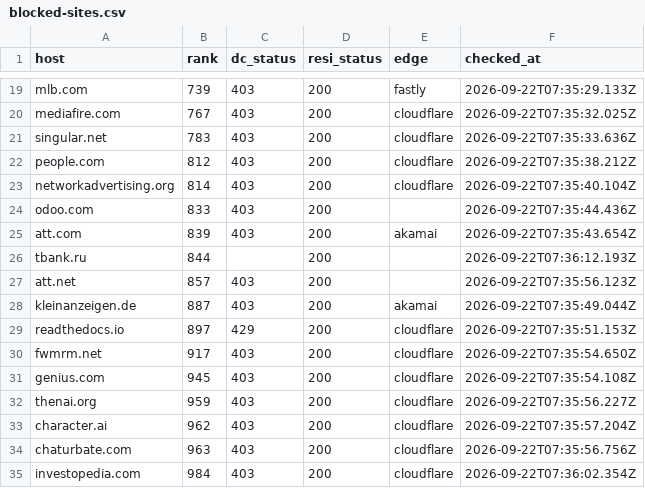
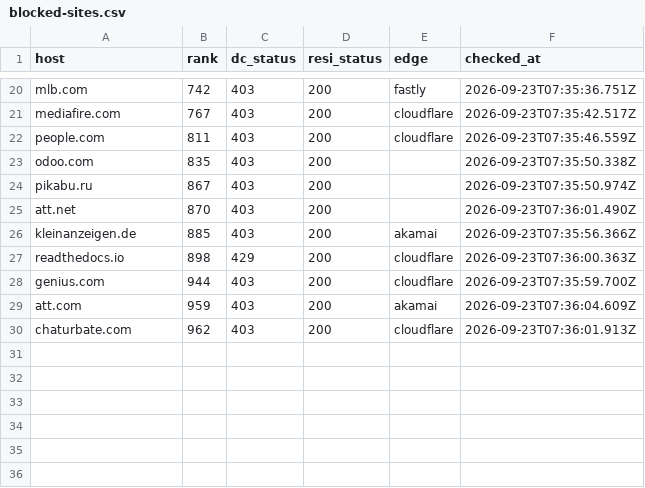
Before and after one commit to proxmint/blocked-sites, a CSV file: data/blocked-sites.csv, drawn as a sheet; only a part is shown, gaps mark what is left out; removed rows and columns are numbered as before the commit, all else as after; the diff covers the shown part only; the diff names each change by its address in the sheet, - before the commit and + after, or states it on an @@ line.

```diff
--- a/data/blocked-sites.csv
+++ b/data/blocked-sites.csv
-B20 (rank): 739
+B20 (rank): 742
-F20 (checked_at): 2026-09-22T07:35:29.133Z
+F20 (checked_at): 2026-09-23T07:35:36.751Z
-F21 (checked_at): 2026-09-22T07:35:32.025Z
+F21 (checked_at): 2026-09-23T07:35:42.517Z
-row 21: singular.net | 783 | 403 | 200 | cloudflare | 2026-09-22T07:35:33.636Z
-B22 (rank): 812
+B22 (rank): 811
-F22 (checked_at): 2026-09-22T07:35:38.212Z
+F22 (checked_at): 2026-09-23T07:35:46.559Z
-row 23: networkadvertising.org | 814 | 403 | 200 | cloudflare | 2026-09-22T07:35:40.104Z
-B23 (rank): 833
+B23 (rank): 835
-F23 (checked_at): 2026-09-22T07:35:44.436Z
+F23 (checked_at): 2026-09-23T07:35:50.338Z
-row 25: att.com | 839 | 403 | 200 | akamai | 2026-09-22T07:35:43.654Z
-row 26: tbank.ru | 844 |  | 200 |  | 2026-09-22T07:36:12.193Z
+row 24: pikabu.ru | 867 | 403 | 200 |  | 2026-09-23T07:35:50.974Z
-B25 (rank): 857
+B25 (rank): 870
-F25 (checked_at): 2026-09-22T07:35:56.123Z
+F25 (checked_at): 2026-09-23T07:36:01.490Z
-B26 (rank): 887
+B26 (rank): 885
-F26 (checked_at): 2026-09-22T07:35:49.044Z
+F26 (checked_at): 2026-09-23T07:35:56.366Z
-B27 (rank): 897
+B27 (rank): 898
-F27 (checked_at): 2026-09-22T07:35:51.153Z
+F27 (checked_at): 2026-09-23T07:36:00.363Z
-row 30: fwmrm.net | 917 | 403 | 200 | cloudflare | 2026-09-22T07:35:54.650Z
-B28 (rank): 945
+B28 (rank): 944
-F28 (checked_at): 2026-09-22T07:35:54.108Z
+F28 (checked_at): 2026-09-23T07:35:59.700Z
-A29 (host): thenai.org
+A29 (host): att.com
-E29 (edge): cloudflare
+E29 (edge): akamai
-F29 (checked_at): 2026-09-22T07:35:56.227Z
+F29 (checked_at): 2026-09-23T07:36:04.609Z
-row 33: character.ai | 962 | 403 | 200 | cloudflare | 2026-09-22T07:35:57.204Z
-B30 (rank): 963
+B30 (rank): 962
-F30 (checked_at): 2026-09-22T07:35:56.756Z
+F30 (checked_at): 2026-09-23T07:36:01.913Z
-row 35: investopedia.com | 984 | 403 | 200 | cloudflare | 2026-09-22T07:36:02.354Z
```
Also changed, not shown: 5 added rows, 4 removed rows and 23 edited cells elsewhere in this file, data/skipped-names.csv, 2 other files.
